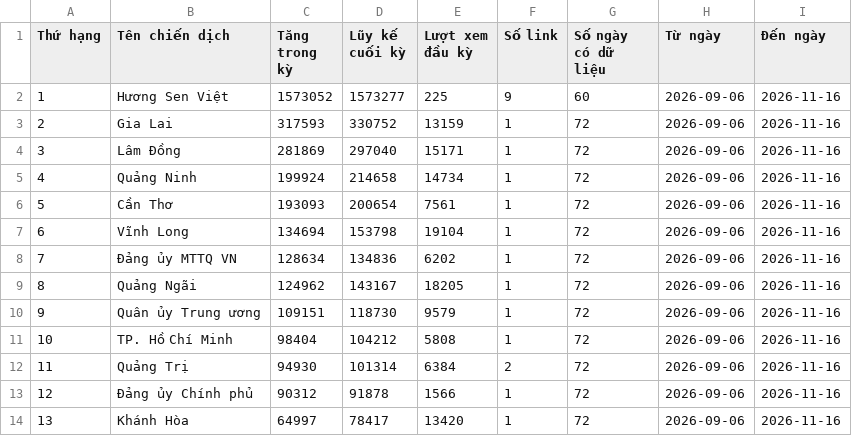
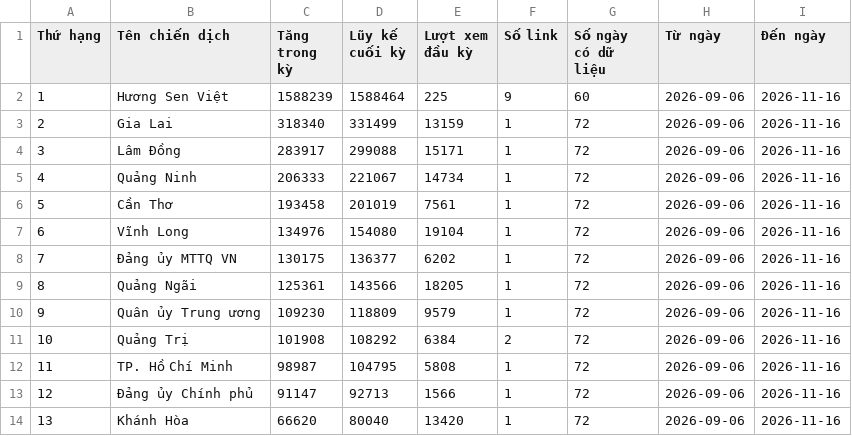
Before and after one commit to phuonglinh-ai/bangtongsaphuychuong, a CSV file: data.csv, drawn as a sheet; only a part is shown; the diff covers the shown part only.

Commit message:
Update data 2026-11-16 22:29

```diff
--- a/data.csv
+++ b/data.csv
@@ -1,14 +1,14 @@
 Thứ hạng,Tên chiến dịch,Tăng trong kỳ,Lũy kế cuối kỳ,Lượt xem đầu kỳ,Số link,Số ngày có dữ liệu,Từ ngày,Đến ngày
-1,Hương Sen Việt,1573052,1573277,225,9,60,2026-09-06,2026-11-16
-2,Gia Lai,317593,330752,13159,1,72,2026-09-06,2026-11-16
-3,Lâm Đồng,281869,297040,15171,1,72,2026-09-06,2026-11-16
-4,Quảng Ninh,199924,214658,14734,1,72,2026-09-06,2026-11-16
-5,Cần Thơ,193093,200654,7561,1,72,2026-09-06,2026-11-16
-6,Vĩnh Long,134694,153798,19104,1,72,2026-09-06,2026-11-16
-7,Đảng ủy MTTQ VN,128634,134836,6202,1,72,2026-09-06,2026-11-16
-8,Quảng Ngãi,124962,143167,18205,1,72,2026-09-06,2026-11-16
-9,Quân ủy Trung ương,109151,118730,9579,1,72,2026-09-06,2026-11-16
-10,TP. Hồ Chí Minh,98404,104212,5808,1,72,2026-09-06,2026-11-16
-11,Quảng Trị,94930,101314,6384,2,72,2026-09-06,2026-11-16
-12,Đảng ủy Chính phủ,90312,91878,1566,1,72,2026-09-06,2026-11-16
-13,Khánh Hòa,64997,78417,13420,1,72,2026-09-06,2026-11-16
+1,Hương Sen Việt,1588239,1588464,225,9,60,2026-09-06,2026-11-16
+2,Gia Lai,318340,331499,13159,1,72,2026-09-06,2026-11-16
+3,Lâm Đồng,283917,299088,15171,1,72,2026-09-06,2026-11-16
+4,Quảng Ninh,206333,221067,14734,1,72,2026-09-06,2026-11-16
+5,Cần Thơ,193458,201019,7561,1,72,2026-09-06,2026-11-16
+6,Vĩnh Long,134976,154080,19104,1,72,2026-09-06,2026-11-16
+7,Đảng ủy MTTQ VN,130175,136377,6202,1,72,2026-09-06,2026-11-16
+8,Quảng Ngãi,125361,143566,18205,1,72,2026-09-06,2026-11-16
+9,Quân ủy Trung ương,109230,118809,9579,1,72,2026-09-06,2026-11-16
+10,Quảng Trị,101908,108292,6384,2,72,2026-09-06,2026-11-16
+11,TP. Hồ Chí Minh,98987,104795,5808,1,72,2026-09-06,2026-11-16
+12,Đảng ủy Chính phủ,91147,92713,1566,1,72,2026-09-06,2026-11-16
+13,Khánh Hòa,66620,80040,13420,1,72,2026-09-06,2026-11-16
```
Also changed, not shown: 54 edited cells elsewhere in this file, data-daily.csv.
